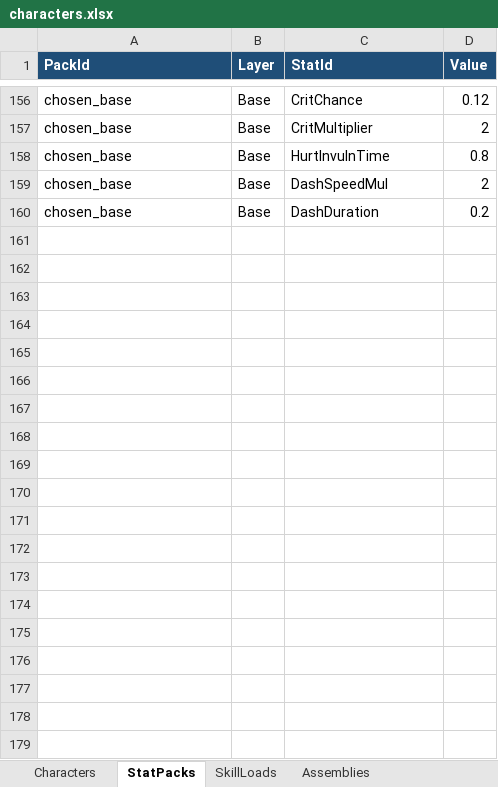
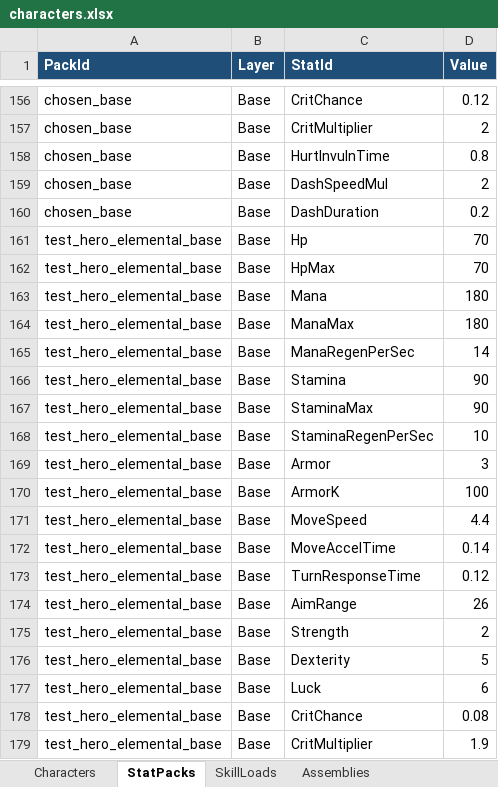
Before and after one commit to KryieNaruto/biu-biu-origin, an Excel workbook: data/excel/characters.xlsx, sheet StatPacks, drawn as a sheet; only a part is shown, gaps mark what is left out; values as stored, in another font and other column widths than the file's, no borders; the diff covers the shown part only; the diff names each change by its address in the sheet, - before the commit and + after, or states it on an @@ line.

Commit message:
fix(content): characters.xlsx 补齐 3 个镜像独有角色，双向 parity 归零
P1（来源 docs/MODULE_MAP.md）。CharacterXlsxParityTests 是双向比对：
  - EveryCharacter_FromXlsx_MatchesBuiltinFieldByField：表有而镜像无 = 红
  - EveryBuiltinCharacter_ExistsInXlsx：镜像有而表无 = 红（「要么补表，要么删代码」）

真表原本只有 9 个角色，而 CharacterContentSet 镜像里有 12 个：
  - test_hero_elemental（test_hero_elemental_base / test_hero_elemental_kit / orb_elemental / 0.45x1.9 / VisualSlot 6）
  - slime_401（slime_base / slime_kit / 0.5x1.0 / VisualSlot 7）
  - slime_403（slime_bomb_base / slime_bomb_kit / 0.6x1.2 / VisualSlot 8）

按用户裁定方向 A「补表」处理：只改真表，不动 C# 镜像。
新增 3 个 Characters 行 + 3 个 StatPacks（22+11+11 条）+ 2 个 SkillLoads（6 槽 + 1 + 1）。
技能行冷却一律取武器行 ShotCooldown（与现有 test_hero_* 行同口径，「单一真源」）。

验证（worktree 内）：
  - 真表角色 12 / 镜像 12，表->镜像逐字段 12/12 全等，镜像->表缺失 0
  - 数值包 14 / 14，逐属性差异 0
  - validate_content_xlsx.py exit 0（4531 -> 4885 项）

```diff
--- a/data/excel/characters.xlsx (sheet StatPacks)
+++ b/data/excel/characters.xlsx (sheet StatPacks)
+row 161: test_hero_elemental_base | Base | Hp | 70
+row 162: test_hero_elemental_base | Base | HpMax | 70
+row 163: test_hero_elemental_base | Base | Mana | 180
+row 164: test_hero_elemental_base | Base | ManaMax | 180
+row 165: test_hero_elemental_base | Base | ManaRegenPerSec | 14
+row 166: test_hero_elemental_base | Base | Stamina | 90
+row 167: test_hero_elemental_base | Base | StaminaMax | 90
+row 168: test_hero_elemental_base | Base | StaminaRegenPerSec | 10
+row 169: test_hero_elemental_base | Base | Armor | 3
+row 170: test_hero_elemental_base | Base | ArmorK | 100
+row 171: test_hero_elemental_base | Base | MoveSpeed | 4.4
+row 172: test_hero_elemental_base | Base | MoveAccelTime | 0.14
+row 173: test_hero_elemental_base | Base | TurnResponseTime | 0.12
+row 174: test_hero_elemental_base | Base | AimRange | 26
+row 175: test_hero_elemental_base | Base | Strength | 2
+row 176: test_hero_elemental_base | Base | Dexterity | 5
+row 177: test_hero_elemental_base | Base | Luck | 6
+row 178: test_hero_elemental_base | Base | CritChance | 0.08
+row 179: test_hero_elemental_base | Base | CritMultiplier | 1.9
```
Also changed, not shown: 25 added rows elsewhere in this sheet, sheet SkillLoads, sheet Characters.
